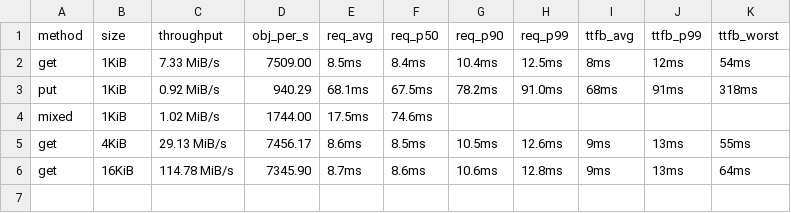
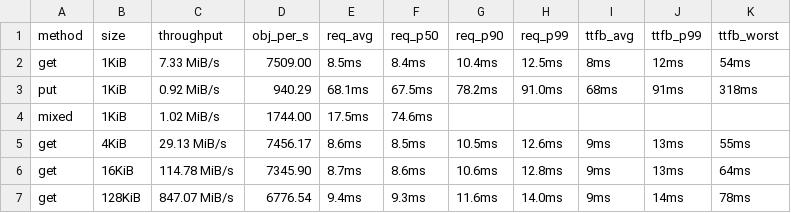
Before and after one commit to marshawcoco/rustfs, a TSV file: summary.tsv, drawn as a sheet; the diff names each change by its address in the sheet, - before the commit and + after, or states it on an @@ line.

```diff
--- a/summary.tsv
+++ b/summary.tsv
+row 7: get | 128KiB | 847.07 MiB/s | 6776.54 | 9.4ms | 9.3ms | 11.6ms | 14.0ms | 9ms | 14ms | 78ms
```
Also changed, not shown: 5 other files.
